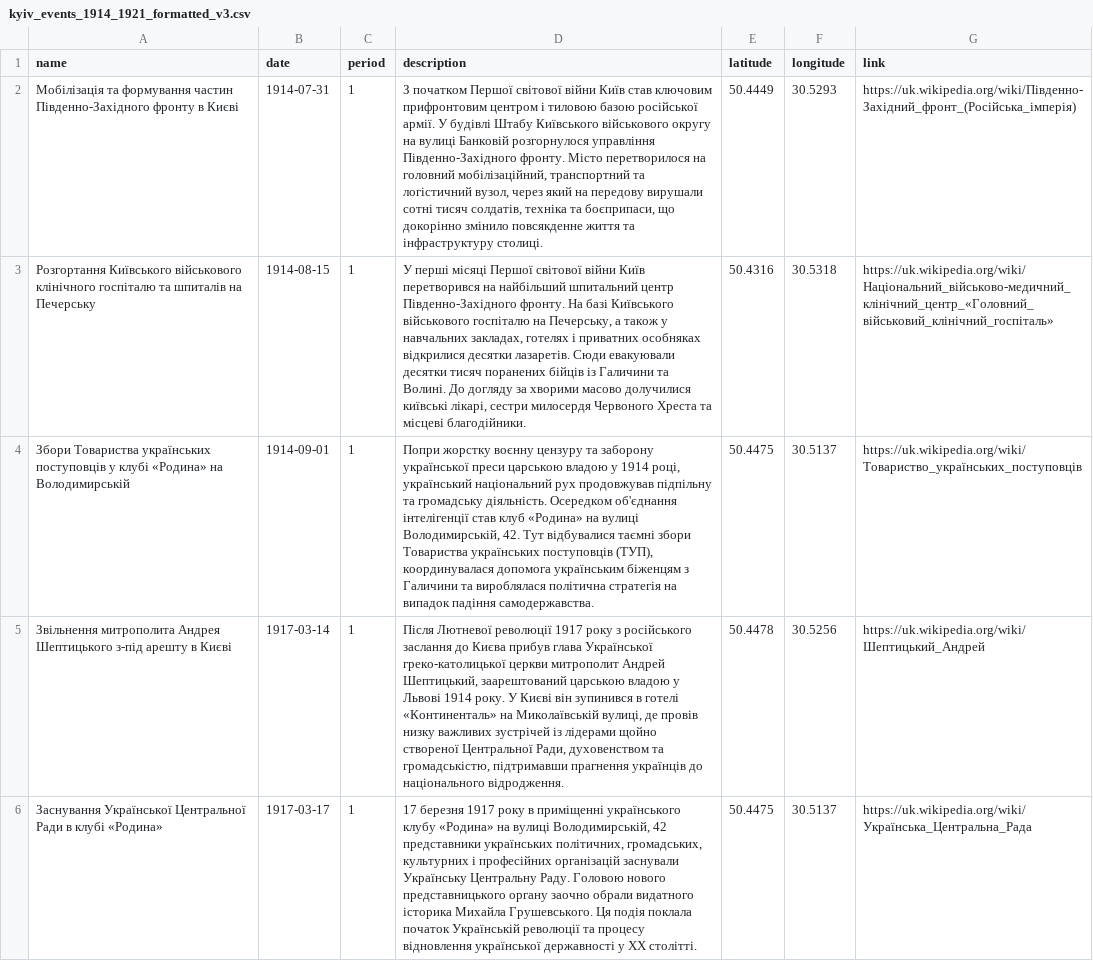
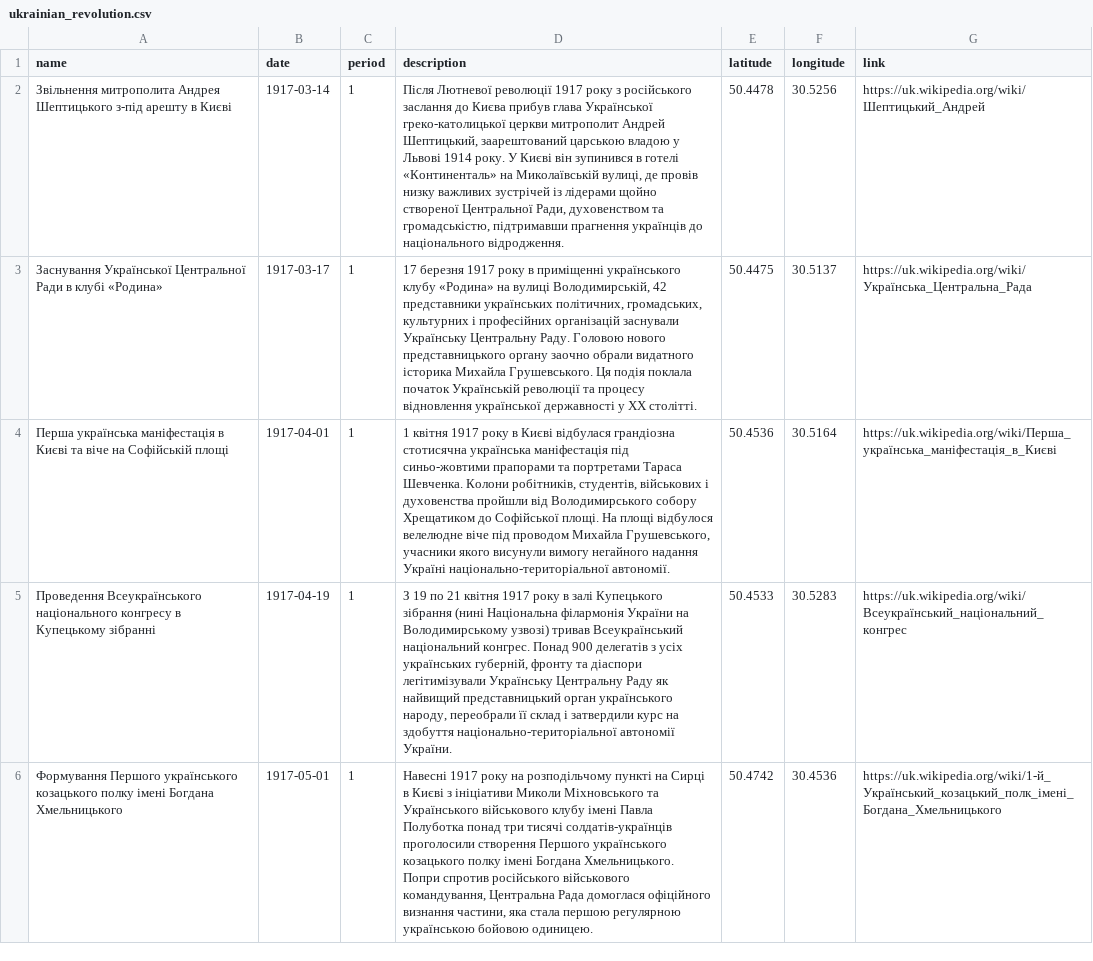
Before and after one commit to dariashevchyk/cs201_team_hahatonchyk, a CSV file: data/ukrainian_revolution.csv (was data/kyiv_events_1914_1921_formatted_v3.csv), drawn as a sheet; only a part is shown; the shorter side is filled out with more unchanged rows; the diff names each change by its address in the sheet, - before the commit and + after, or states it on an @@ line.

Commit message:
Update and rename kyiv_events_1914_1921_formatted_v3.csv to ukrainian_revolution.csv

```diff
--- a/data/kyiv_events_1914_1921_formatted_v3.csv
+++ b/data/ukrainian_revolution.csv
-row 2: Мобілізація та формування частин Південно-Західного фронту в Києві | 1914-07-31 | 1 | З початком Першої світової війни Київ став ключовим прифронтовим центром і тиловою базою російської армії. У будівлі Штабу Київського військового округу на вулиці Банковій розгорнулося управління Південно-Західного фронту. Місто перетворилося на головний мобілізаційний, транспортний та логістичний вузол, через який на передову вирушали сотні тисяч солдатів, техніка та боєприпаси, що докорінно змінило повсякденне життя та інфраструктуру столиці. | 50.4449 | 30.5293 | https://uk.wikipedia.org/wiki/Південно-Західний_фронт_(Російська_імперія)
-row 3: Розгортання Київського військового клінічного госпіталю та шпиталів на Печерську | 1914-08-15 | 1 | У перші місяці Першої світової війни Київ перетворився на найбільший шпитальний центр Південно-Західного фронту. На базі Київського військового госпіталю на Печерську, а також у навчальних закладах, готелях і приватних особняках відкрилися десятки лазаретів. Сюди евакуювали десятки тисяч поранених бійців із Галичини та Волині. До догляду за хворими масово долучилися київські лікарі, сестри милосердя Червоного Хреста та місцеві благодійники. | 50.4316 | 30.5318 | https://uk.wikipedia.org/wiki/Національний_військово-медичний_клінічний_центр_«Головний_військовий_клінічний_госпіталь»
-row 4: Збори Товариства українських поступовців у клубі «Родина» на Володимирській | 1914-09-01 | 1 | Попри жорстку воєнну цензуру та заборону української преси царською владою у 1914 році, український національний рух продовжував підпільну та громадську діяльність. Осередком об'єднання інтелігенції став клуб «Родина» на вулиці Володимирській, 42. Тут відбувалися таємні збори Товариства українських поступовців (ТУП), координувалася допомога українським біженцям з Галичини та вироблялася політична стратегія на випадок падіння самодержавства. | 50.4475 | 30.5137 | https://uk.wikipedia.org/wiki/Товариство_українських_поступовців
```
